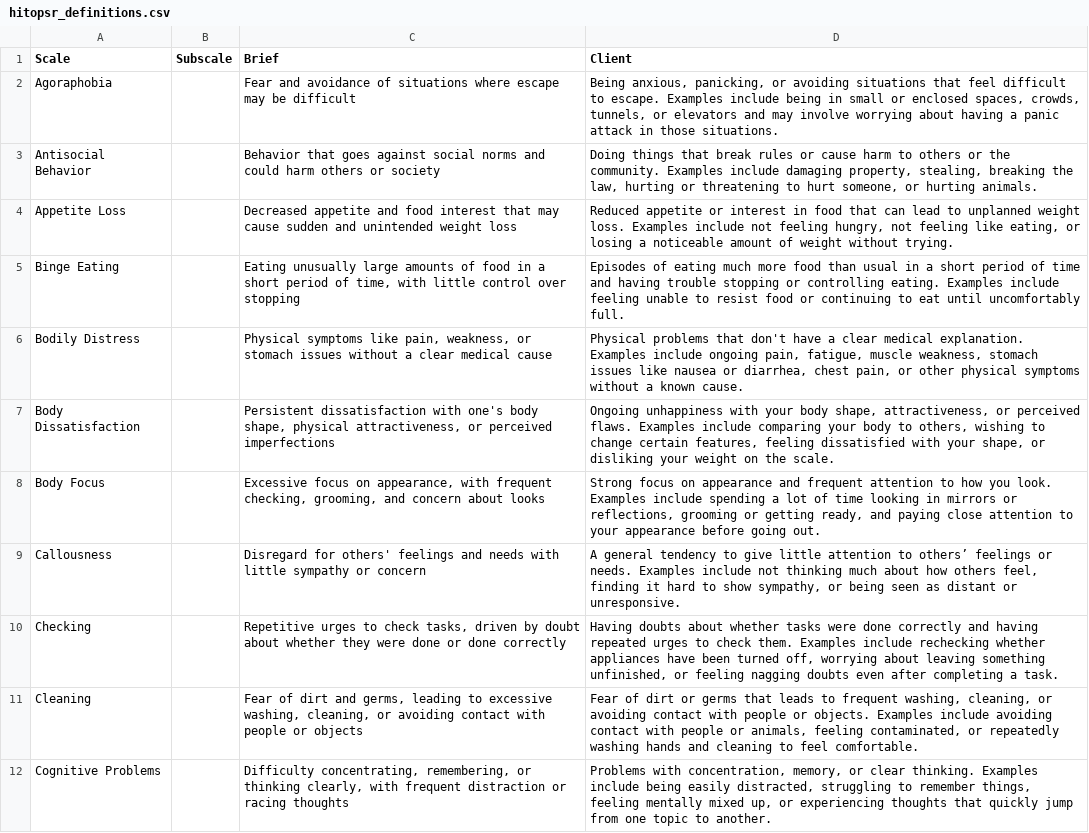
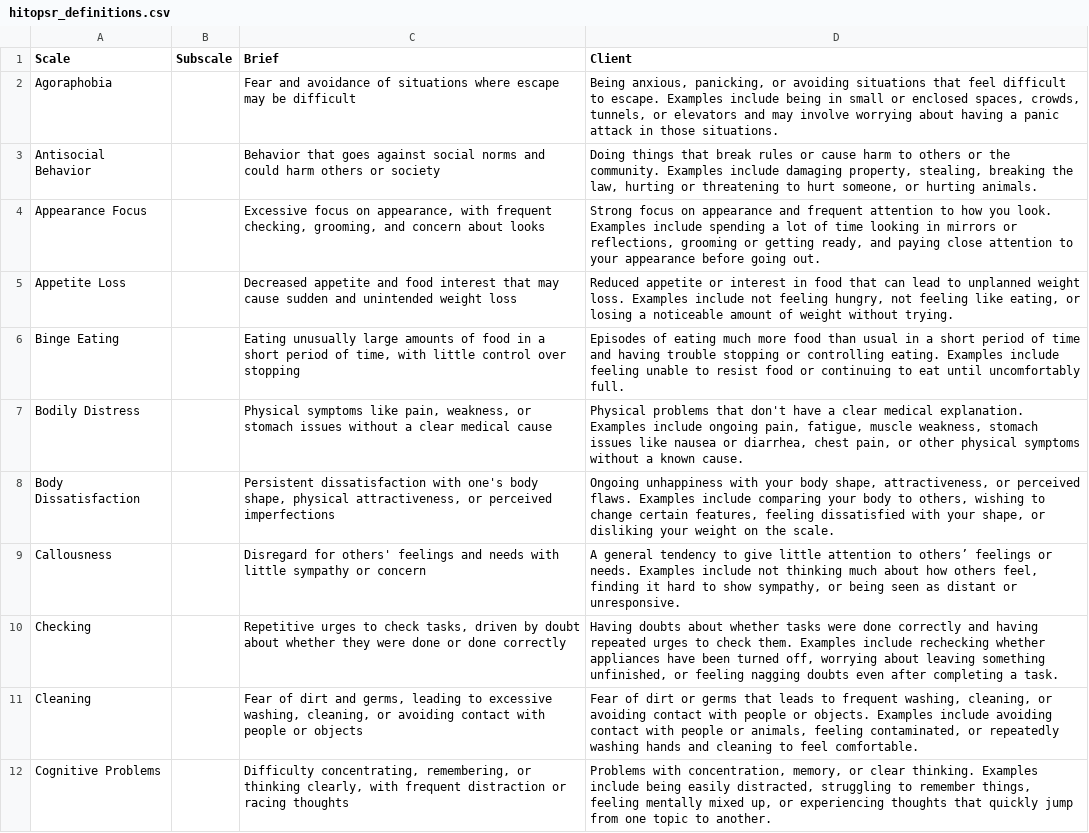
Before and after one commit to jmgirard/hitop, a CSV file: data-raw/hitopsr_definitions.csv, drawn as a sheet; only a part is shown.

```diff
--- a/data-raw/hitopsr_definitions.csv
+++ b/data-raw/hitopsr_definitions.csv
@@ -3,2 +3,3 @@ Agoraphobia,,Fear and avoidance of situations where escape may be difficult,"Bei
 Antisocial Behavior,,Behavior that goes against social norms and could harm others or society,"Doing things that break rules or cause harm to others or the community. Examples include damaging property, stealing, breaking the law, hurting or threatening to hurt someone, or hurting animals."
+Appearance Focus,,"Excessive focus on appearance, with frequent checking, grooming, and concern about looks","Strong focus on appearance and frequent attention to how you look. Examples include spending a lot of time looking in mirrors or reflections, grooming or getting ready, and paying close attention to your appearance before going out."
 Appetite Loss,,Decreased appetite and food interest that may cause sudden and unintended weight loss,"Reduced appetite or interest in food that can lead to unplanned weight loss. Examples include not feeling hungry, not feeling like eating, or losing a noticeable amount of weight without trying."
@@ -7,3 +8,2 @@ Bodily Distress,,"Physical symptoms like pain, weakness, or stomach issues witho
 Body Dissatisfaction,,"Persistent dissatisfaction with one's body shape, physical attractiveness, or perceived imperfections","Ongoing unhappiness with your body shape, attractiveness, or perceived flaws. Examples include comparing your body to others, wishing to change certain features, feeling dissatisfied with your shape, or disliking your weight on the scale."
-Body Focus,,"Excessive focus on appearance, with frequent checking, grooming, and concern about looks","Strong focus on appearance and frequent attention to how you look. Examples include spending a lot of time looking in mirrors or reflections, grooming or getting ready, and paying close attention to your appearance before going out."
 Callousness,,Disregard for others' feelings and needs with little sympathy or concern,"A general tendency to give little attention to others’ feelings or needs. Examples include not thinking much about how others feel, finding it hard to show sympathy, or being seen as distant or unresponsive."
```
Also changed, not shown: data-raw/hitopsr_items.csv, 20 other files.
